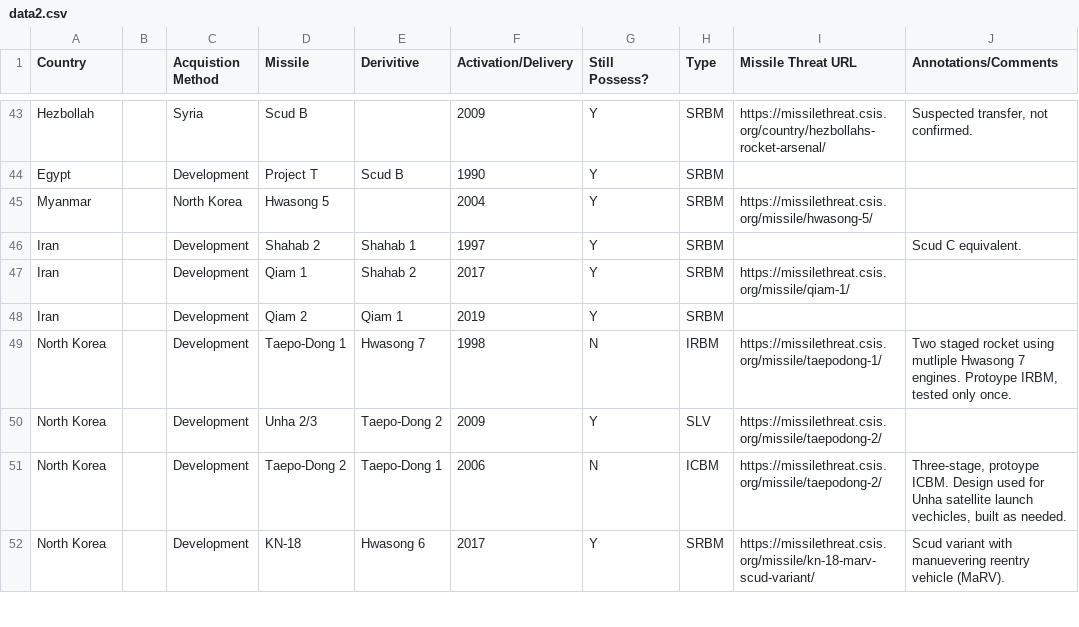
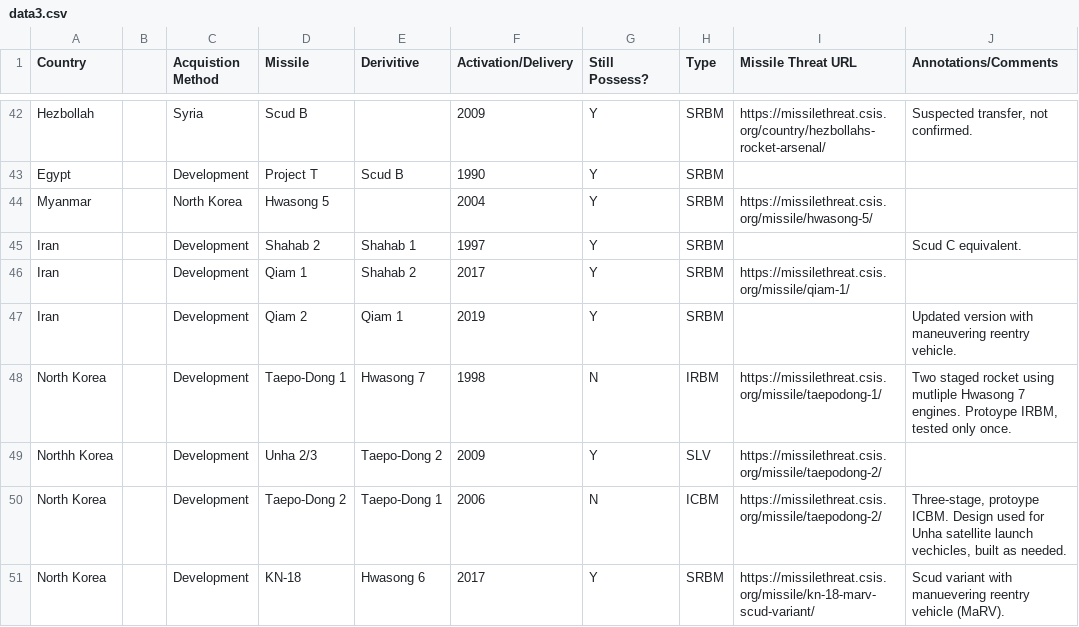
Before and after one commit to urchykli/missile-threat-tree, a CSV file: data3.csv (was data2.csv), drawn as a sheet; only a part is shown, gaps mark what is left out; the diff covers the shown part only.

```diff
--- a/data2.csv
+++ b/data3.csv
@@ -47,2 +46,2 @@ Iran,,Development,Shahab 2,Shahab 1,1997,Y,SRBM,,Scud C equivalent.
 Iran,,Development,Qiam 1,Shahab 2,2017,Y,SRBM,https://missilethreat.csis.org/missile/qiam-1/,
-Iran,,Development,Qiam 2,Qiam 1,2019,Y,SRBM,,
+Iran,,Development,Qiam 2,Qiam 1,2019,Y,SRBM,,Updated version with maneuvering reentry vehicle.
@@ -50 +49 @@ North Korea,,Development,Taepo-Dong 1,Hwasong 7,1998,N,IRBM,https://missilethrea
-North Korea,,Development,Unha 2/3,Taepo-Dong 2,2009,Y,SLV,https://missilethreat.csis.org/missile/taepodong-2/,
+Northh Korea,,Development,Unha 2/3,Taepo-Dong 2,2009,Y,SLV,https://missilethreat.csis.org/missile/taepodong-2/,
```
Also changed, not shown: 1 added row, 3 removed rows and 12 edited cells elsewhere in this file, data.csv, 5 other files.
